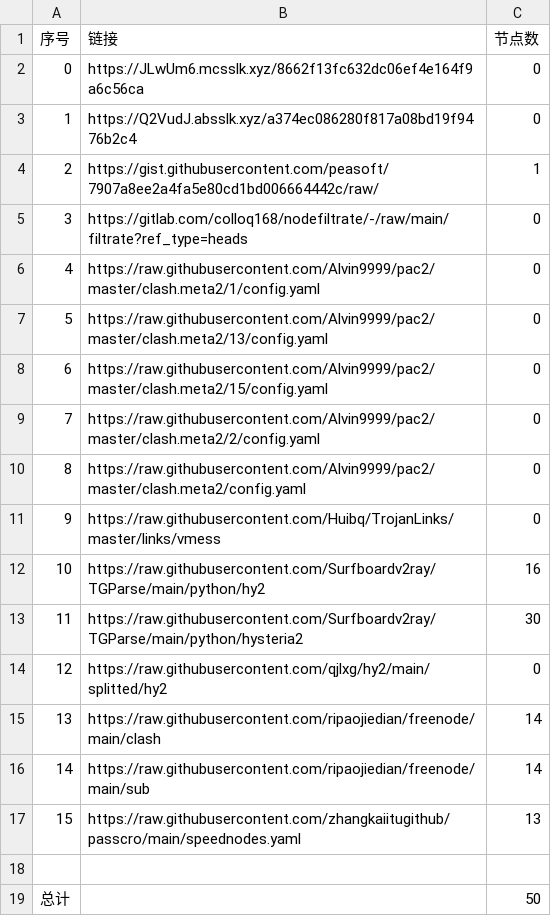
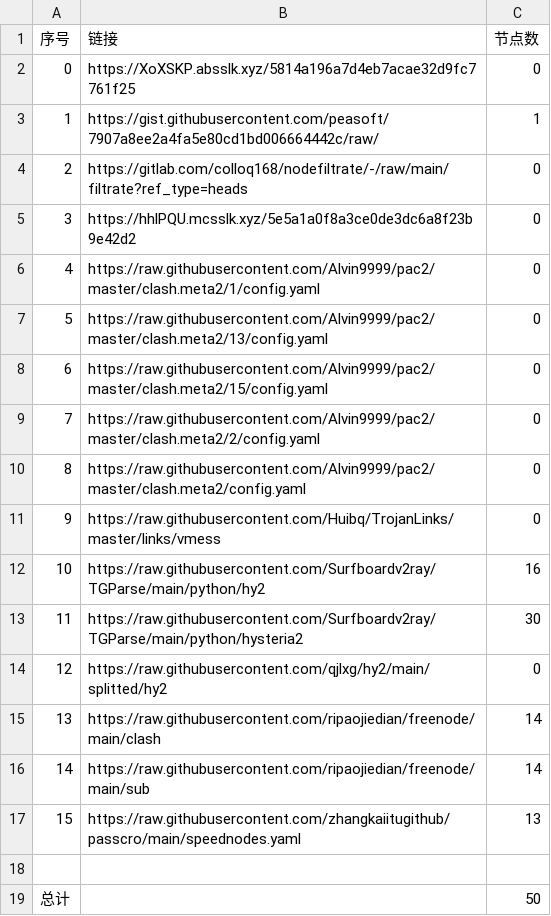
Before and after one commit to a56296909/NoMoreWalls, a CSV file: list_result.csv, drawn as a sheet; removed rows and columns are numbered as before the commit, all else as after; the diff names each change by its address in the sheet, - before the commit and + after, or states it on an @@ line.

```diff
--- a/list_result.csv
+++ b/list_result.csv
-row 2: 0 | https://JLwUm6.mcsslk.xyz/8662f13fc632dc06ef4e164f9a6c56ca | 0
@@ column A (序号) renumbered between rows 2 and 4 @@
-B2 (链接): https://Q2VudJ.absslk.xyz/a374ec086280f817a08bd19f9476b2c4
+B2 (链接): https://XoXSKP.absslk.xyz/5814a196a7d4eb7acae32d9fc7761f25
+row 5: 3 | https://hhlPQU.mcsslk.xyz/5e5a1a0f8a3ce0de3dc6a8f23b9e42d2 | 0
```
Also changed, not shown: 3 other files.
